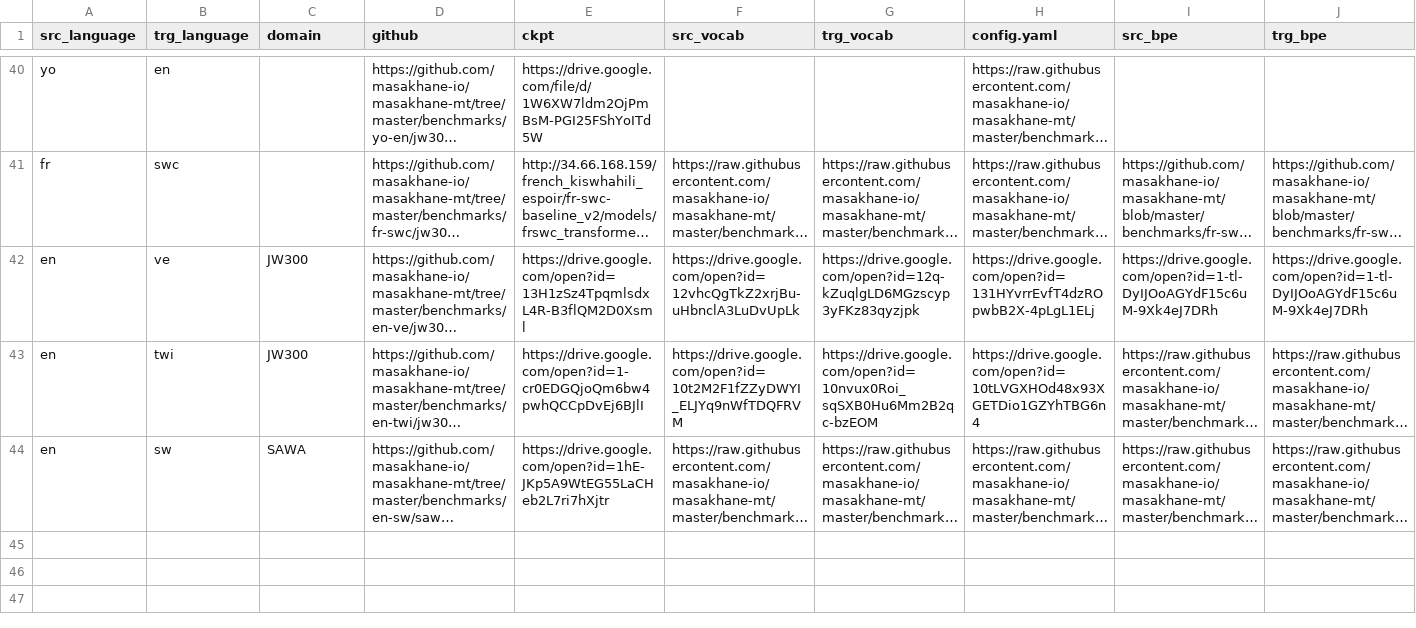
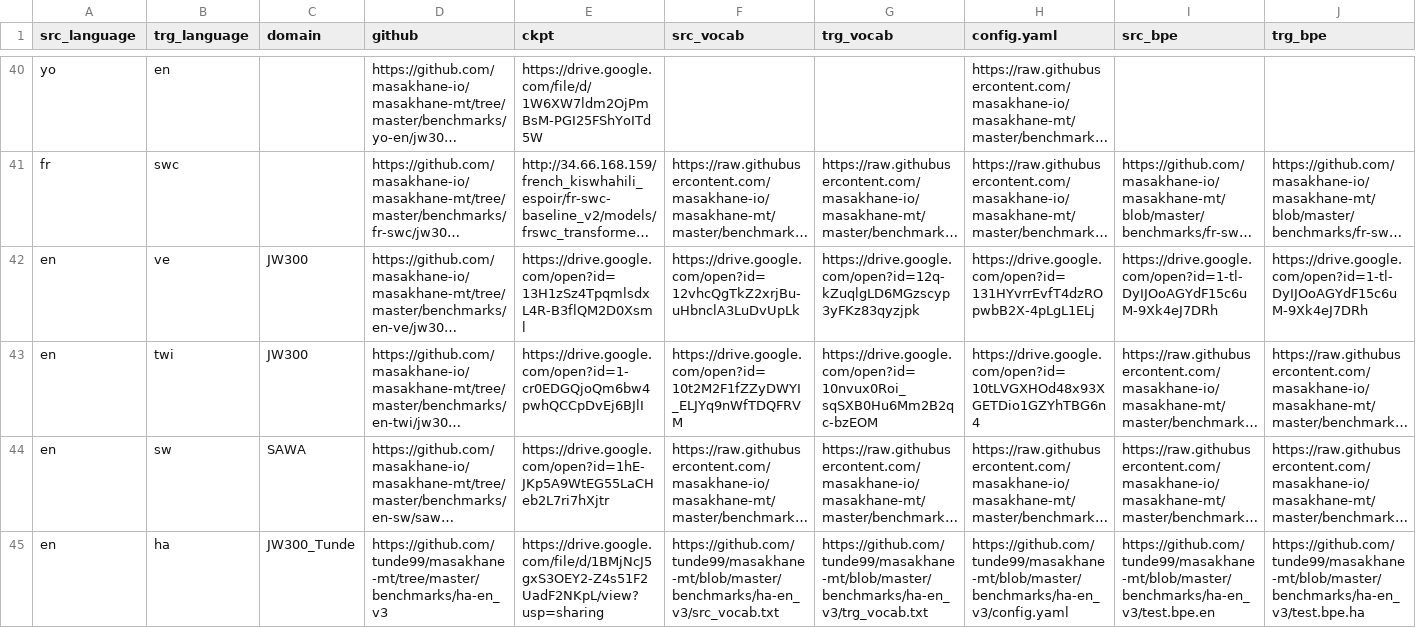
Before and after one commit to dsfsi/masakhane-web, a TSV file: src/server/available_models.tsv, drawn as a sheet; only a part is shown, gaps mark what is left out; long unchanged cells end in …; rows hold the shown columns only; the diff names each change by its address in the sheet, - before the commit and + after, or states it on an @@ line.

Commit message:
add en-ha-reverse-training

```diff
--- a/src/server/available_models.tsv
+++ b/src/server/available_models.tsv
+row 45: en | ha | JW300_Tunde | https://github.com/tunde99/masakhane-mt/tree/master/benchmarks/ha-en_v3 | https://drive.google.com/file/d/1BMjNcJ5gxS3OEY2-Z4s51F2UadF2NKpL/view?usp=sharing | https://github.com/tunde99/masakhane-mt/blob/master/benchmarks/ha-en_v3/src_vocab.txt | https://github.com/tunde99/masakhane-mt/blob/master/benchmarks/ha-en_v3/trg_vocab.txt | https://github.com/tunde99/masakhane-mt/blob/master/benchmarks/ha-en_v3/config.yaml | https://github.com/tunde99/masakhane-mt/blob/master/benchmarks/ha-en_v3/test.bpe.en | https://github.com/tunde99/masakhane-mt/blob/master/benchmarks/ha-en_v3/test.bpe.ha
```
